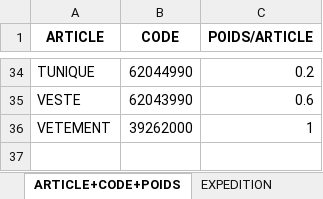
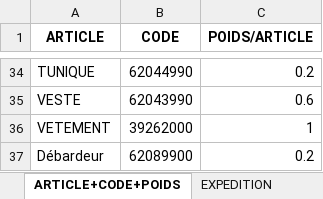
Before and after one commit to WangCHEN9/adam_facture, an Excel workbook: data/DONNEES DOUANE PYTHON.xlsx, sheet ARTICLE+CODE+POIDS, drawn as a sheet; only a part is shown, gaps mark what is left out; values as stored, in another font and other column widths than the file's, no borders; the diff names each change by its address in the sheet, - before the commit and + after, or states it on an @@ line.

```diff
--- a/data/DONNEES DOUANE PYTHON.xlsx (sheet ARTICLE+CODE+POIDS)
+++ b/data/DONNEES DOUANE PYTHON.xlsx (sheet ARTICLE+CODE+POIDS)
+row 37: Débardeur | 62089900 | 0.2
```
Also changed, not shown: 2 other files.
